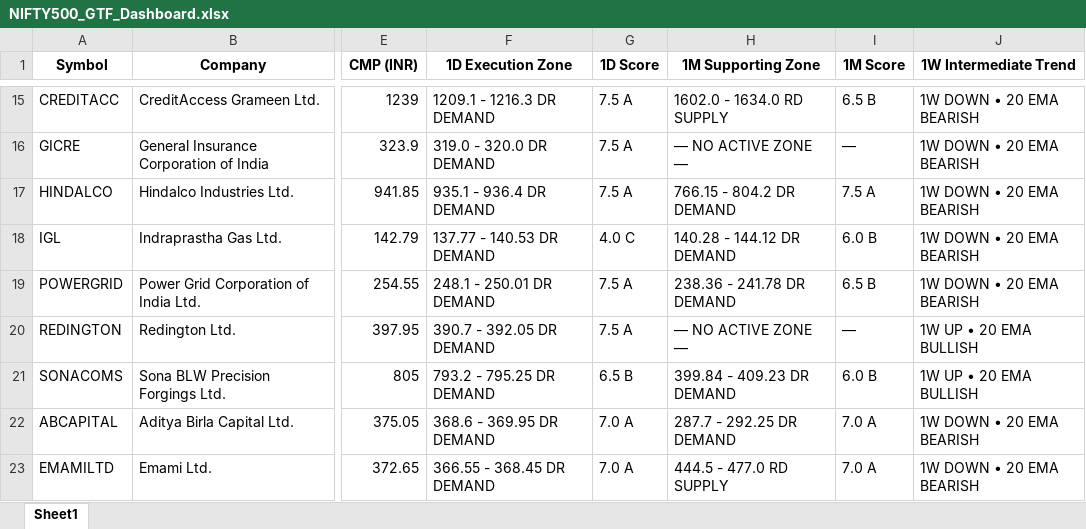
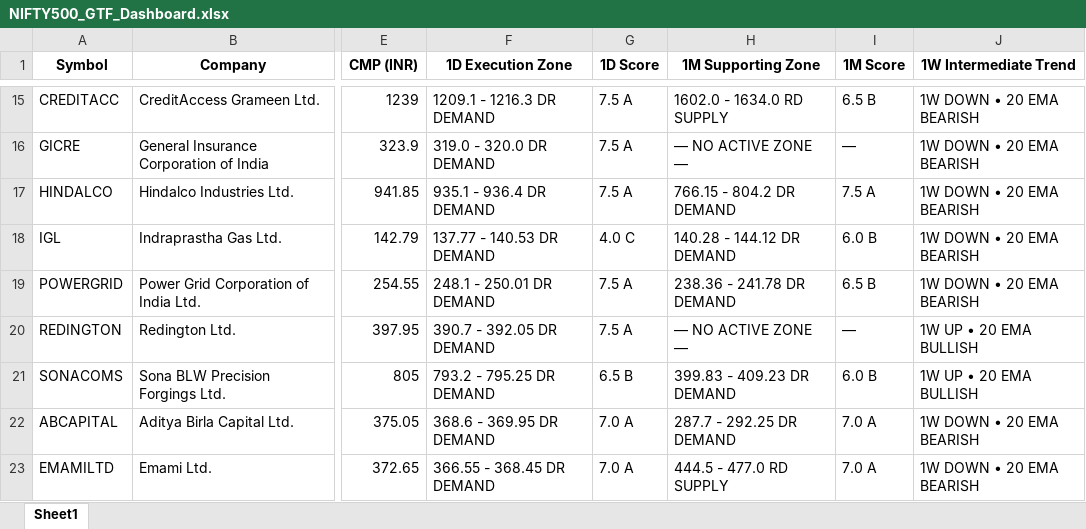
Before and after one commit to heartaltafhussain-lgtm/nse500-gtf-scanner, an Excel workbook: NIFTY500_GTF_Dashboard.xlsx, sheet Sheet1, drawn as a sheet; only a part is shown, gaps mark what is left out; values as stored, in another font and other column widths than the file's, no borders; the diff names each change by its address in the sheet, - before the commit and + after, or states it on an @@ line.

```diff
--- a/NIFTY500_GTF_Dashboard.xlsx (sheet Sheet1)
+++ b/NIFTY500_GTF_Dashboard.xlsx (sheet Sheet1)
-H21 (1M Supporting Zone): 399.84 - 409.23 DR DEMAND
+H21 (1M Supporting Zone): 399.83 - 409.23 DR DEMAND
```
Also changed, not shown: 1 other file.
